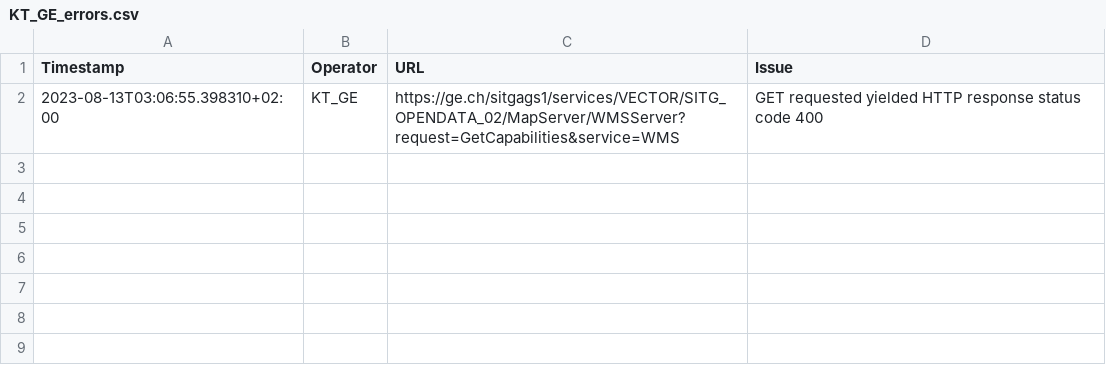
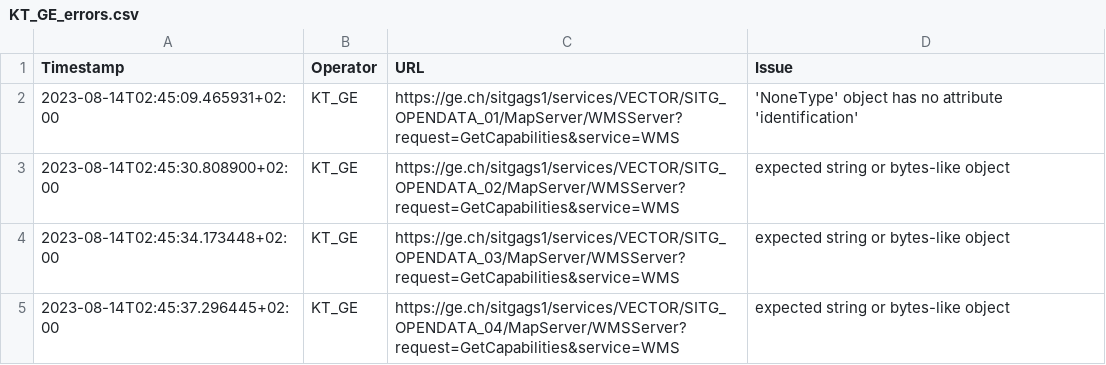
Before and after one commit to FHNW-IVGI/Geoharvester, a CSV file: scraper/tools/KT_GE_errors.csv, drawn as a sheet.

Commit message:
Scraper done

```diff
--- a/scraper/tools/KT_GE_errors.csv
+++ b/scraper/tools/KT_GE_errors.csv
@@ -1,2 +1,5 @@
 Timestamp,Operator,URL,Issue
-2023-08-13T03:06:55.398310+02:00,KT_GE,https://ge.ch/sitgags1/services/VECTOR/SITG_OPENDATA_02/MapServer/WMSServer?request=GetCapabilities&service=WMS,"GET requested yielded HTTP response status code 400"
+2023-08-14T02:45:09.465931+02:00,KT_GE,https://ge.ch/sitgags1/services/VECTOR/SITG_OPENDATA_01/MapServer/WMSServer?request=GetCapabilities&service=WMS,"'NoneType' object has no attribute 'identification'"
+2023-08-14T02:45:30.808900+02:00,KT_GE,https://ge.ch/sitgags1/services/VECTOR/SITG_OPENDATA_02/MapServer/WMSServer?request=GetCapabilities&service=WMS,"expected string or bytes-like object"
+2023-08-14T02:45:34.173448+02:00,KT_GE,https://ge.ch/sitgags1/services/VECTOR/SITG_OPENDATA_03/MapServer/WMSServer?request=GetCapabilities&service=WMS,"expected string or bytes-like object"
+2023-08-14T02:45:37.296445+02:00,KT_GE,https://ge.ch/sitgags1/services/VECTOR/SITG_OPENDATA_04/MapServer/WMSServer?request=GetCapabilities&service=WMS,"expected string or bytes-like object"
```
Also changed, not shown: scraper/tools/KT_BL_errors.csv, scraper/tools/KT_FR_errors.csv, 4 other files.
